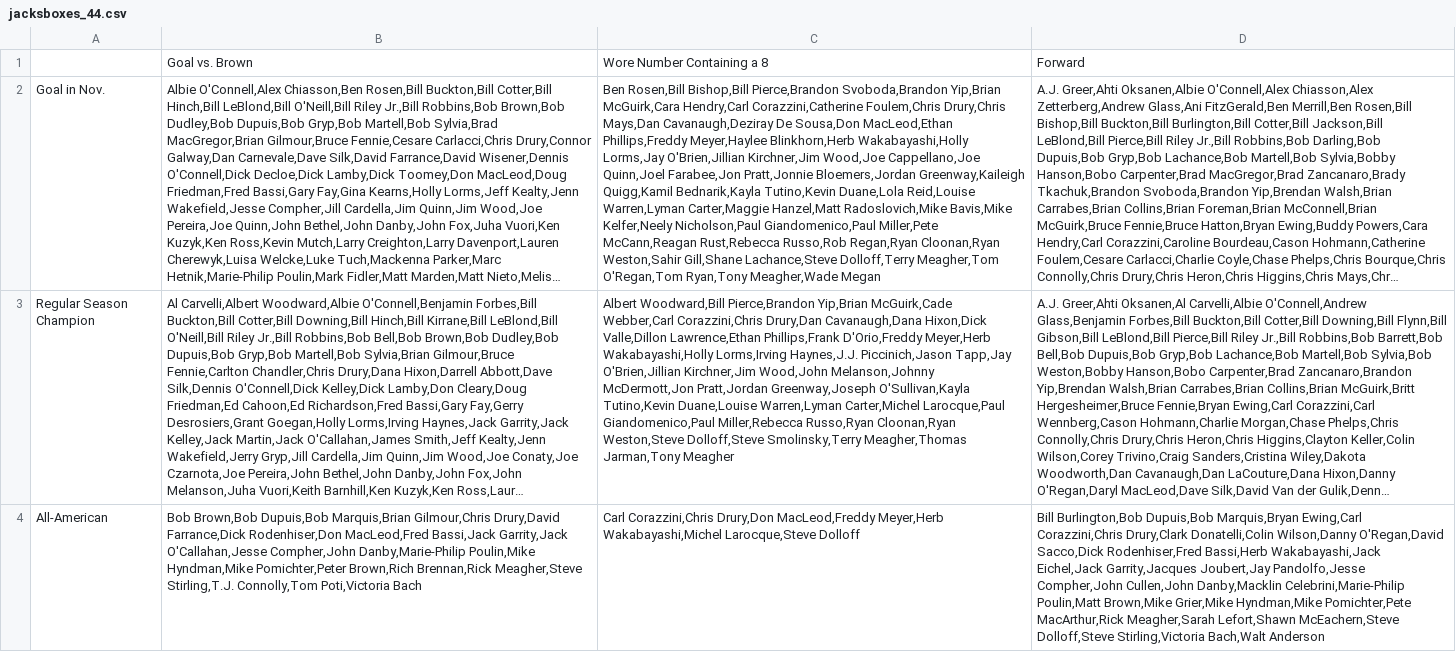
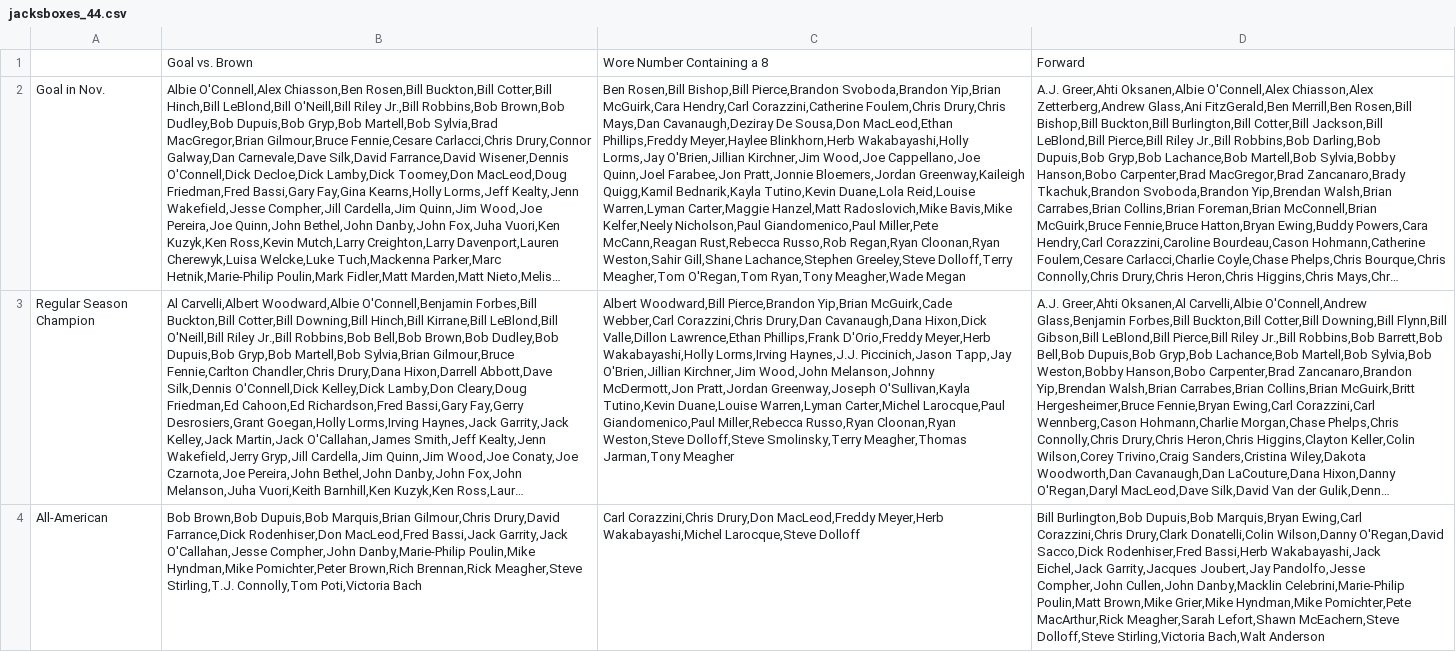
Before and after one commit to redsoxfan2194/buhockeystats, a CSV file: buhockeystatssite/recordbookdata/jacksboxes_grids/jacksboxes_44.csv, drawn as a sheet; long unchanged cells end in …; the diff names each change by its address in the sheet, - before the commit and + after, or states it on an @@ line.

```diff
--- a/buhockeystatssite/recordbookdata/jacksboxes_grids/jacksboxes_44.csv
+++ b/buhockeystatssite/recordbookdata/jacksboxes_grids/jacksboxes_44.csv
-C2: …Weston,Sahir Gill,Shane Lachance,Steve Dolloff,Terry Meagher,Tom…
+C2: …Weston,Sahir Gill,Shane Lachance,Stephen Greeley,Steve Dolloff,Terry Meagher,Tom…
```
Also changed, not shown: buhockeystatssite/recordbookdata/jacksboxes_grids/jacksboxes_48.csv, buhockeystatssite/recordbookdata/jacksboxes_grids/jacksboxes_52.csv, 3 other files.
